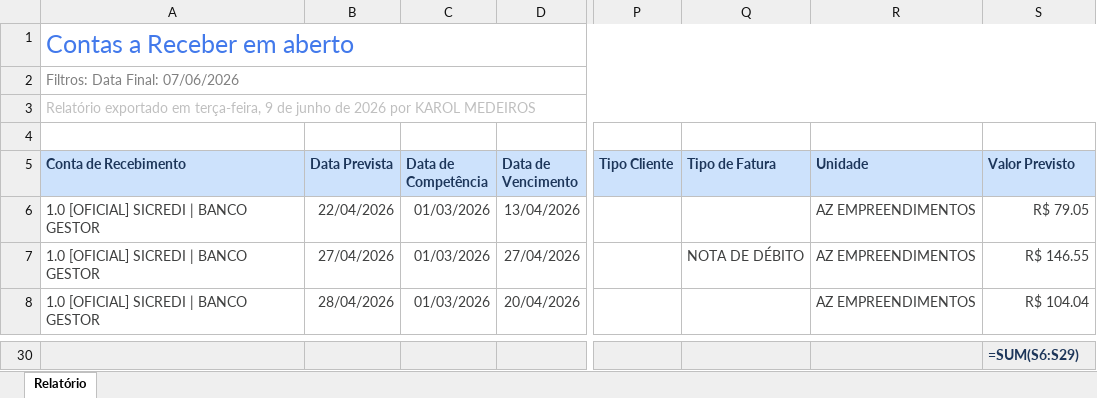
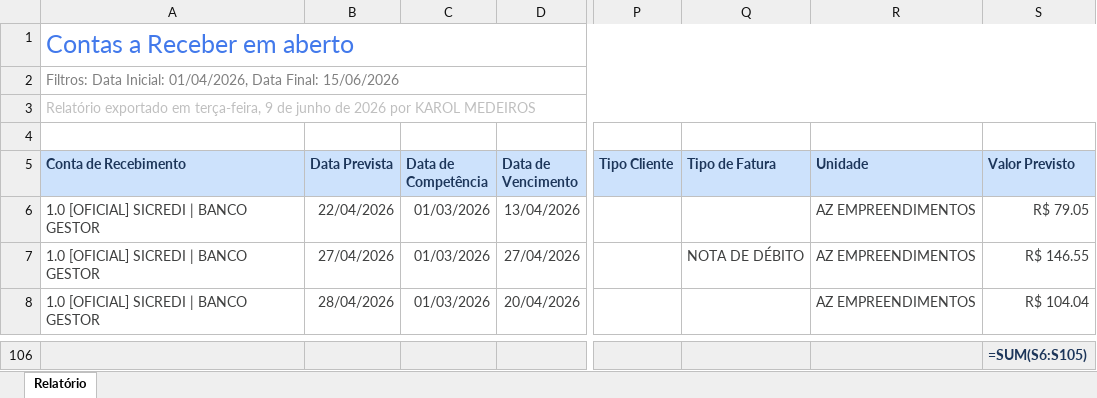
Before and after one commit to lopesjoel/Dashboard-Ativuz, an Excel workbook: planilhas/CONTAS-A-RECEBER.xlsx, sheet Relatório, drawn as a sheet; only a part is shown, gaps mark what is left out; values as stored, in another font and other column widths than the file's, no borders; formulas without a stored value are shown as written; addresses are those after the commit; the diff covers the shown part only; the diff names each change by its address in the sheet, - before the commit and + after, or states it on an @@ line.

```diff
--- a/planilhas/CONTAS-A-RECEBER.xlsx (sheet Relatório)
+++ b/planilhas/CONTAS-A-RECEBER.xlsx (sheet Relatório)
-A2 (Conta de Recebimento): Filtros: Data Final: 07/06/2026
+A2 (Conta de Recebimento): Filtros: Data Inicial: 01/04/2026, Data Final: 15/06/2026
-S106 (Valor Previsto): =SUM(S6:S29)
+S106 (Valor Previsto): =SUM(S6:S105)
```
Also changed, not shown: 76 added rows elsewhere in this sheet, 1 other file.
